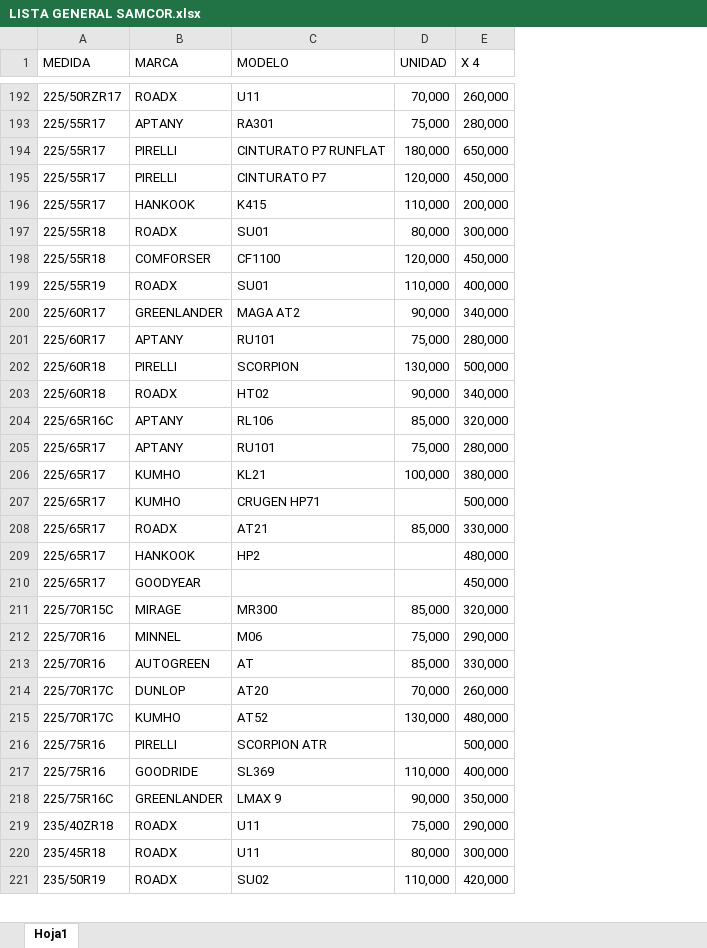
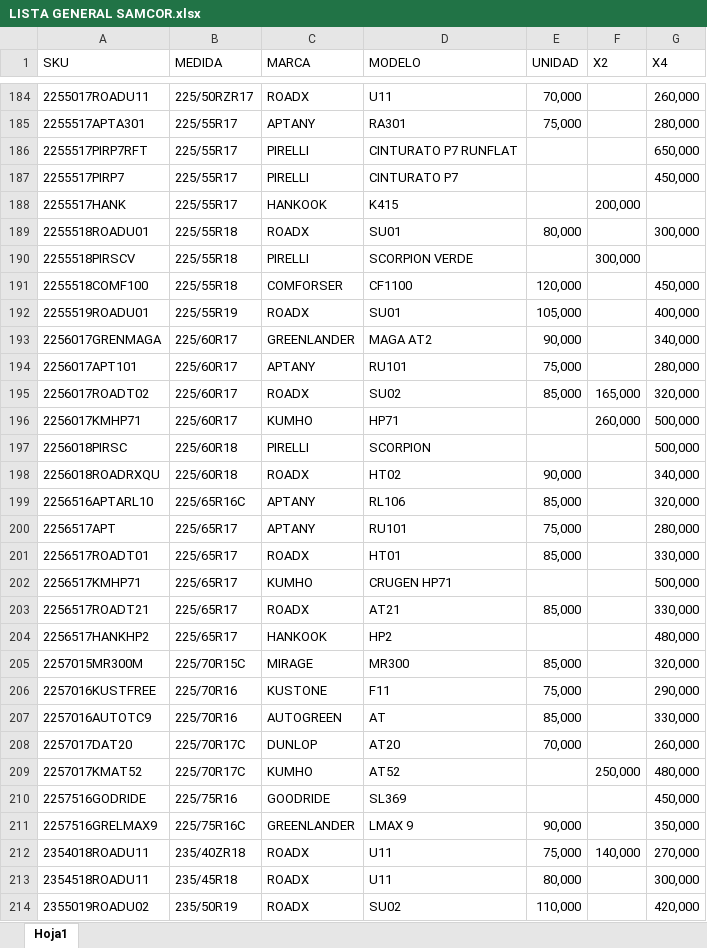
Before and after one commit to matijqs/Webprecios, an Excel workbook: files/LISTA GENERAL SAMCOR.xlsx, sheet Hoja1, drawn as a sheet; only a part is shown, gaps mark what is left out; values as stored, in another font and other column widths than the file's, no borders; conditional formats not drawn; removed rows and columns are numbered as before the commit, all else as after; the diff covers the shown part only; the diff names each change by its address in the sheet, - before the commit and + after, or states it on an @@ line.

Commit message:
Se agrega columna x2

```diff
--- a/files/LISTA GENERAL SAMCOR.xlsx (sheet Hoja1)
+++ b/files/LISTA GENERAL SAMCOR.xlsx (sheet Hoja1)
+column A (SKU), rows 184-189: 2255017ROADU11 | 2255517APTA301 | 2255517PIRP7RFT | 2255517PIRP7 | 2255517HANK | 2255518ROADU01; rows 191-194: 2255518COMF100 | 2255519ROADU01 | 2256017GRENMAGA | 2256017APT101; rows 197-200: 2256018PIRSC | 2256018ROADRXQU | 2256516APTARL10 | 2256517APT; rows 202-214: 2256517KMHP71 | 2256517ROADT21 | 2256517HANKHP2 | 2257015MR300M | 2257016KUSTFREE | 2257016AUTOTC9 | 2257017DAT20 | 2257017KMAT52 | 2257516GODRIDE | 2257516GRELMAX9 | 2354018ROADU11 | 2354518ROADU11 | 2355019ROADU02
+column F (X2), row 188: 200,000; rows 209-212: 250,000 |  |  | 140,000
-G1: X 4
+G1: X4
-E186 (UNIDAD): 180,000
+E186 (UNIDAD): (empty)
-E187 (UNIDAD): 120,000
+E187 (UNIDAD): (empty)
-E188 (UNIDAD): 110,000
+E188 (UNIDAD): (empty)
-G188 (X4): 200,000
+G188 (X4): (empty)
+row 190: 2255518PIRSCV | 225/55R18 | PIRELLI | SCORPION VERDE |  | 300,000
-E192 (UNIDAD): 110,000
+E192 (UNIDAD): 105,000
+row 195: 2256017ROADT02 | 225/60R17 | ROADX | SU02 | 85,000 | 165,000 | 320,000
+row 196: 2256017KMHP71 | 225/60R17 | KUMHO | HP71 |  | 260,000 | 500,000
-E197 (UNIDAD): 130,000
+E197 (UNIDAD): (empty)
-row 206: 225/65R17 | KUMHO | KL21 | 100,000 | 380,000
+row 201: 2256517ROADT01 | 225/65R17 | ROADX | HT01 | 85,000 |  | 330,000
-row 210: 225/65R17 | GOODYEAR |  |  | 450,000
-C206 (MARCA): MINNEL
+C206 (MARCA): KUSTONE
-D206 (MODELO): M06
+D206 (MODELO): F11
-E209 (UNIDAD): 130,000
+E209 (UNIDAD): (empty)
-row 216: 225/75R16 | PIRELLI | SCORPION ATR |  | 500,000
-E210 (UNIDAD): 110,000
+E210 (UNIDAD): (empty)
-G210 (X4): 400,000
+G210 (X4): 450,000
-G212 (X4): 290,000
+G212 (X4): 270,000
```
Also changed, not shown: 34 added rows, 33 removed rows and 85 edited cells elsewhere in this sheet.
